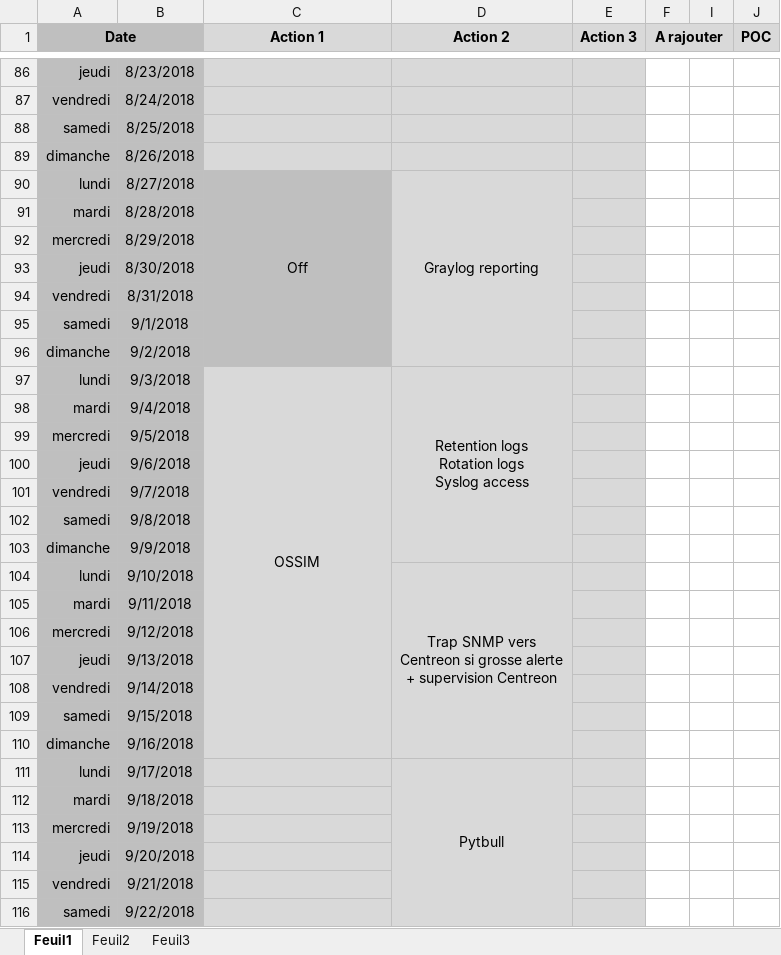
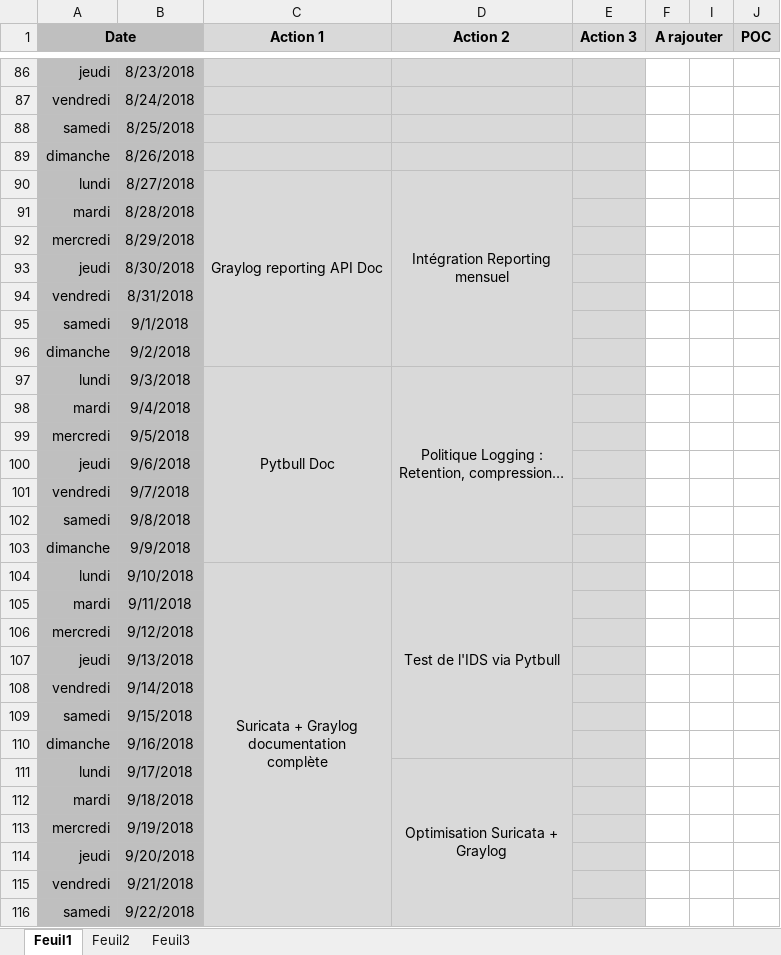
Before and after one commit to bruno-bettuzzi/Repo, an Excel workbook: Organisation.xlsx, sheet Feuil1, drawn as a sheet; only a part is shown, gaps mark what is left out; values as stored, in another font and other column widths than the file's, no borders; ↵ is a line break in a cell; the diff covers the shown part only; the diff names each change by its address in the sheet, - before the commit and + after, or states it on an @@ line.

```diff
--- a/Organisation.xlsx (sheet Feuil1)
+++ b/Organisation.xlsx (sheet Feuil1)
-C90 (Action 1): Off
+C90 (Action 1): Graylog reporting API Doc
-C90:C96 fill: #BFBFBF
+C90:C96 fill: #D9D9D9
-D90 (Action 2): Graylog reporting
+D90 (Action 2): Intégration Reporting ↵ mensuel
-C97 (Action 1): OSSIM
+C97 (Action 1): Pytbull Doc
-C97:C110 merged
+C97:C103 merged
-D97 (Action 2): Retention logs ↵ Rotation logs ↵ Syslog access
+D97 (Action 2): Politique Logging : ↵ Retention, compression…
-C104 (Action 1): (empty)
+C104 (Action 1): Suricata + Graylog ↵ documentation ↵ complète
+C104:C117 merged
-D104 (Action 2): Trap SNMP vers ↵ Centreon si grosse alerte ↵ + supervision Centreon
+D104 (Action 2): Test de l'IDS via Pytbull
-D111 (Action 2): Pytbull
+D111 (Action 2): Optimisation Suricata + ↵ Graylog
```
Also changed, not shown: 40 edited cells, cell formats and merged cells elsewhere in this sheet, Mise_a_niveau_annuelle.xlsx, 13 other files.
